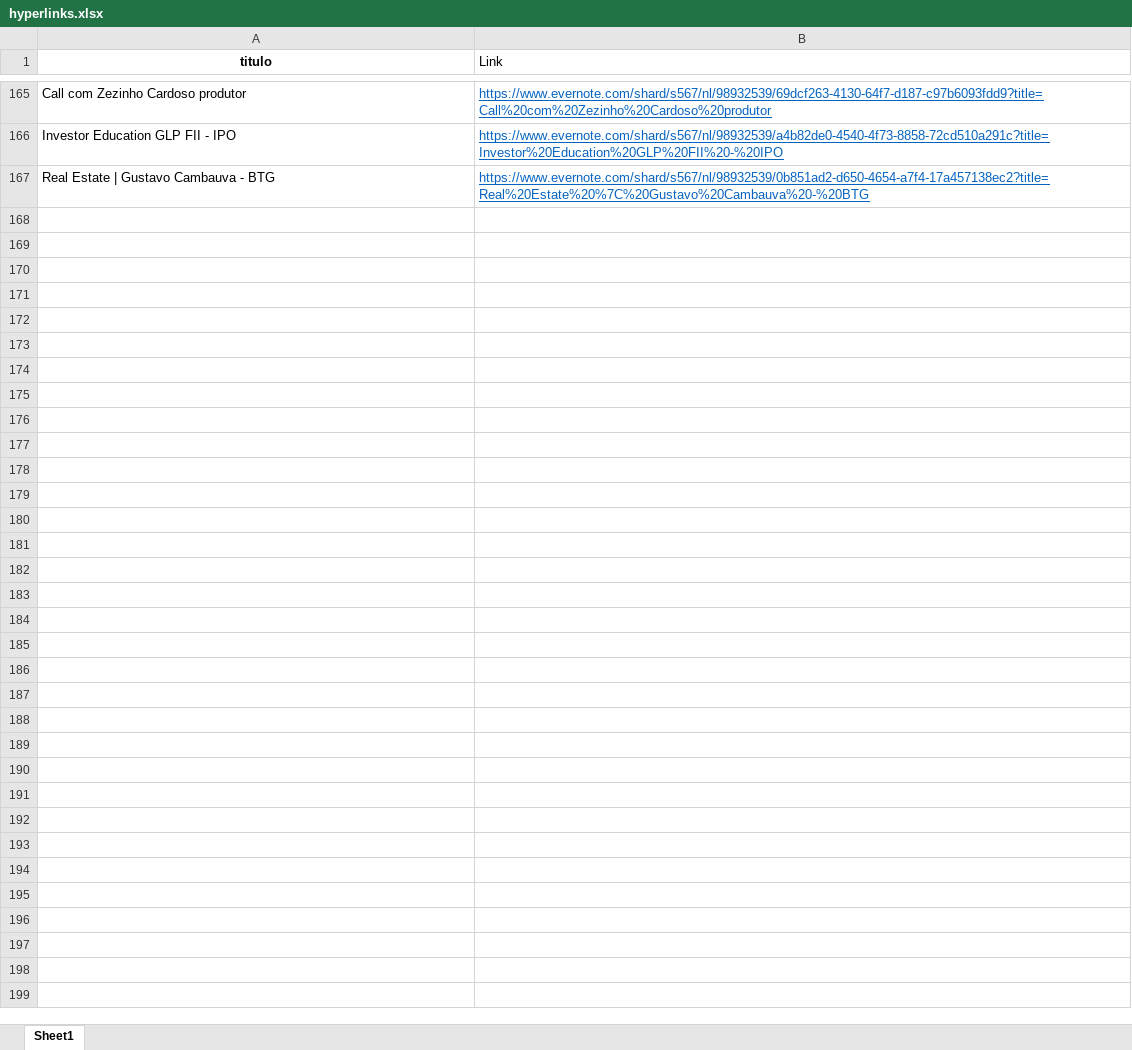
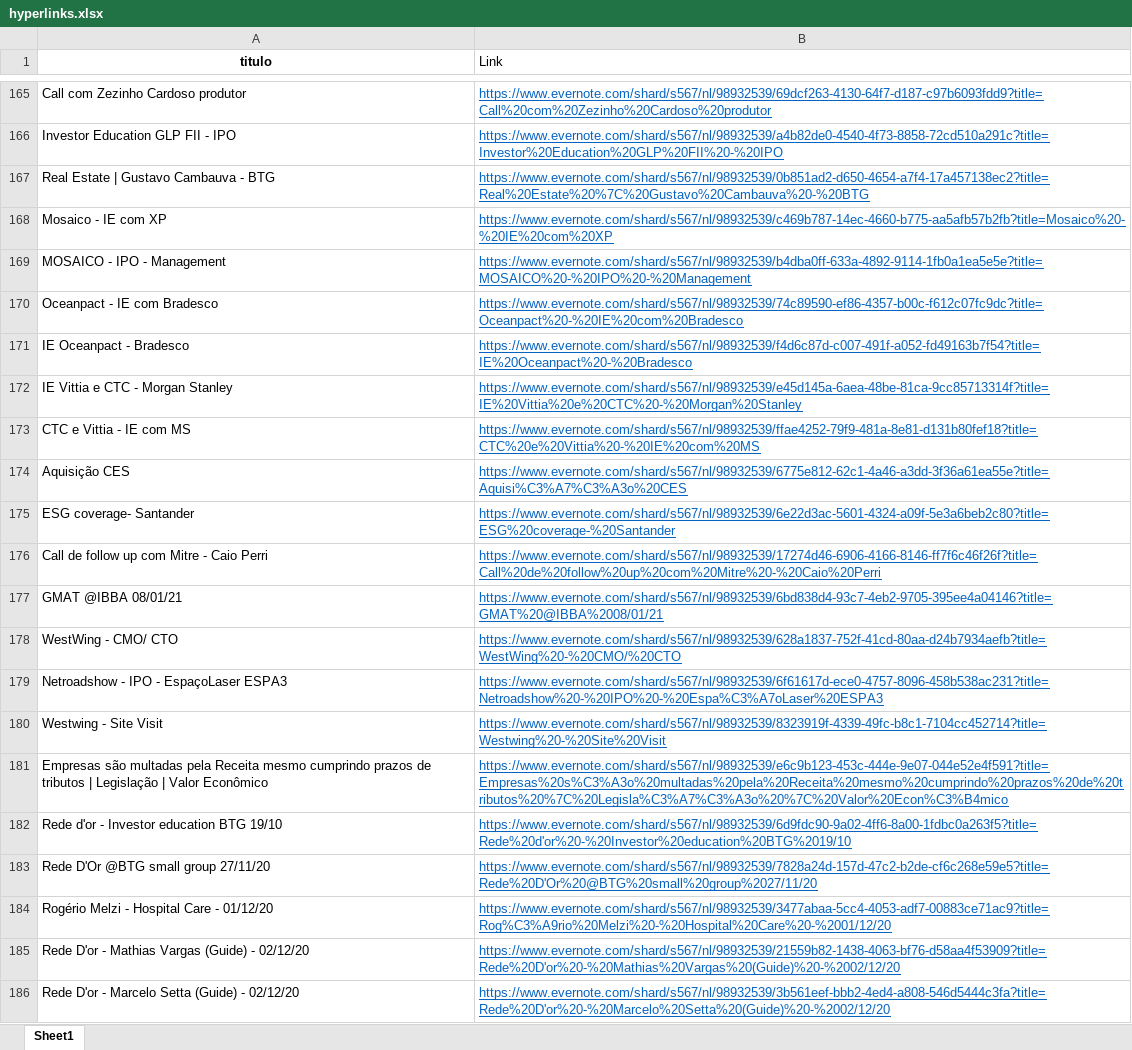
Before and after one commit to soilmo/Evernote, an Excel workbook: hyperlinks.xlsx, sheet Sheet1, drawn as a sheet; only a part is shown, gaps mark what is left out; values as stored, in another font and other column widths than the file's, no borders; the diff covers the shown part only; the diff names each change by its address in the sheet, - before the commit and + after, or states it on an @@ line.

Commit message:
Add files via upload

```diff
--- a/hyperlinks.xlsx (sheet Sheet1)
+++ b/hyperlinks.xlsx (sheet Sheet1)
+row 168: Mosaico - IE com XP | https://www.evernote.com/shard/s567/nl/98932539/c469b787-14ec-4660-b775-aa5afb57b2fb?title=Mosaico%20-%20IE%20com%20XP
+row 169: MOSAICO - IPO - Management | https://www.evernote.com/shard/s567/nl/98932539/b4dba0ff-633a-4892-9114-1fb0a1ea5e5e?title=MOSAICO%20-%20IPO%20-%20Management
+row 170: Oceanpact - IE com Bradesco | https://www.evernote.com/shard/s567/nl/98932539/74c89590-ef86-4357-b00c-f612c07fc9dc?title=Oceanpact%20-%20IE%20com%20Bradesco
+row 171: IE Oceanpact - Bradesco | https://www.evernote.com/shard/s567/nl/98932539/f4d6c87d-c007-491f-a052-fd49163b7f54?title=IE%20Oceanpact%20-%20Bradesco
+row 172: IE Vittia e CTC - Morgan Stanley | https://www.evernote.com/shard/s567/nl/98932539/e45d145a-6aea-48be-81ca-9cc85713314f?title=IE%20Vittia%20e%20CTC%20-%20Morgan%20Stanley
+row 173: CTC e Vittia - IE com MS | https://www.evernote.com/shard/s567/nl/98932539/ffae4252-79f9-481a-8e81-d131b80fef18?title=CTC%20e%20Vittia%20-%20IE%20com%20MS
+row 174: Aquisição CES | https://www.evernote.com/shard/s567/nl/98932539/6775e812-62c1-4a46-a3dd-3f36a61ea55e?title=Aquisi%C3%A7%C3%A3o%20CES
+row 175: ESG coverage- Santander | https://www.evernote.com/shard/s567/nl/98932539/6e22d3ac-5601-4324-a09f-5e3a6beb2c80?title=ESG%20coverage-%20Santander
+row 176: Call de follow up com Mitre - Caio Perri | https://www.evernote.com/shard/s567/nl/98932539/17274d46-6906-4166-8146-ff7f6c46f26f?title=Call%20de%20follow%20up%20com%20Mitre%20-%20Caio%20Perri
+row 177: GMAT @IBBA 08/01/21 | https://www.evernote.com/shard/s567/nl/98932539/6bd838d4-93c7-4eb2-9705-395ee4a04146?title=GMAT%20@IBBA%2008/01/21
+row 178: WestWing - CMO/ CTO | https://www.evernote.com/shard/s567/nl/98932539/628a1837-752f-41cd-80aa-d24b7934aefb?title=WestWing%20-%20CMO/%20CTO
+row 179: Netroadshow - IPO - EspaçoLaser ESPA3 | https://www.evernote.com/shard/s567/nl/98932539/6f61617d-ece0-4757-8096-458b538ac231?title=Netroadshow%20-%20IPO%20-%20Espa%C3%A7oLaser%20ESPA3
+row 180: Westwing - Site Visit | https://www.evernote.com/shard/s567/nl/98932539/8323919f-4339-49fc-b8c1-7104cc452714?title=Westwing%20-%20Site%20Visit
+row 181: Empresas são multadas pela Receita mesmo cumprindo prazos de tributos | Legislação | Valor Econômico | https://www.evernote.com/shard/s567/nl/98932539/e6c9b123-453c-444e-9e07-044e52e4f591?title=Empresas%20s%C3%A3o%20multadas%20pela%20Receita%20mesmo%20cumprindo%20prazos%20de%20tributos%20%7C%20Legisla%C3%A7%C3%A3o%20%7C%20Valor%20Econ%C3%B4mico
+row 182: Rede d'or - Investor education BTG 19/10 | https://www.evernote.com/shard/s567/nl/98932539/6d9fdc90-9a02-4ff6-8a00-1fdbc0a263f5?title=Rede%20d'or%20-%20Investor%20education%20BTG%2019/10
+row 183: Rede D'Or @BTG small group 27/11/20 | https://www.evernote.com/shard/s567/nl/98932539/7828a24d-157d-47c2-b2de-cf6c268e59e5?title=Rede%20D'Or%20@BTG%20small%20group%2027/11/20
+row 184: Rogério Melzi - Hospital Care - 01/12/20 | https://www.evernote.com/shard/s567/nl/98932539/3477abaa-5cc4-4053-adf7-00883ce71ac9?title=Rog%C3%A9rio%20Melzi%20-%20Hospital%20Care%20-%2001/12/20
+row 185: Rede D'or - Mathias Vargas (Guide) - 02/12/20 | https://www.evernote.com/shard/s567/nl/98932539/21559b82-1438-4063-bf76-d58aa4f53909?title=Rede%20D'or%20-%20Mathias%20Vargas%20(Guide)%20-%2002/12/20
+row 186: Rede D'or - Marcelo Setta (Guide) - 02/12/20 | https://www.evernote.com/shard/s567/nl/98932539/3b561eef-bbb2-4ed4-a808-546d5444c3fa?title=Rede%20D'or%20-%20Marcelo%20Setta%20(Guide)%20-%2002/12/20
```
Also changed, not shown: 59 added rows and 1 edited cell elsewhere in this sheet.
